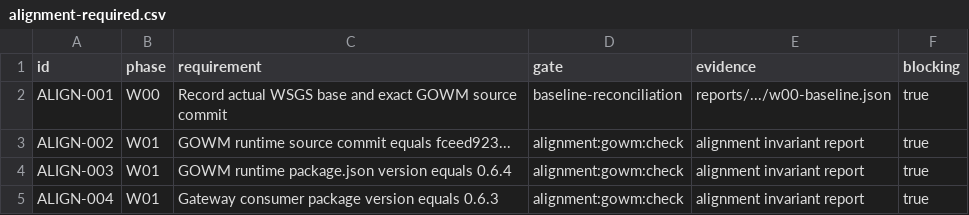
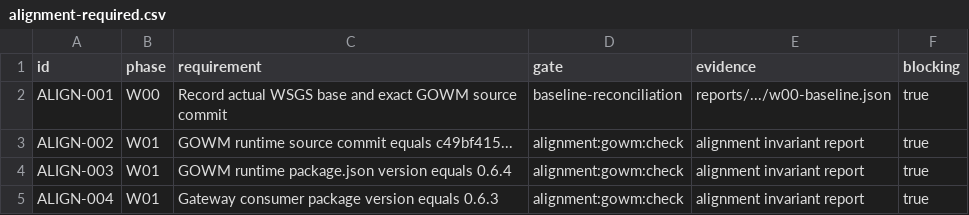
Before and after one commit to zhouwen-giser/world-semantic-grounding-service, a CSV file: acceptance/alignment-required.csv, drawn as a sheet; only a part is shown.

Commit message:
feat(v0.2.1): bind N04 to fresh combined runtime

```diff
--- a/acceptance/alignment-required.csv
+++ b/acceptance/alignment-required.csv
@@ -2,3 +2,3 @@ id,phase,requirement,gate,evidence,blocking
 ALIGN-001,W00,Record actual WSGS base and exact GOWM source commit,baseline-reconciliation,reports/.../w00-baseline.json,true
-ALIGN-002,W01,GOWM runtime source commit equals fceed923...,alignment:gowm:check,alignment invariant report,true
+ALIGN-002,W01,GOWM runtime source commit equals c49bf415...,alignment:gowm:check,alignment invariant report,true
 ALIGN-003,W01,GOWM runtime package.json version equals 0.6.4,alignment:gowm:check,alignment invariant report,true
```
Also changed, not shown: 55 other files.
